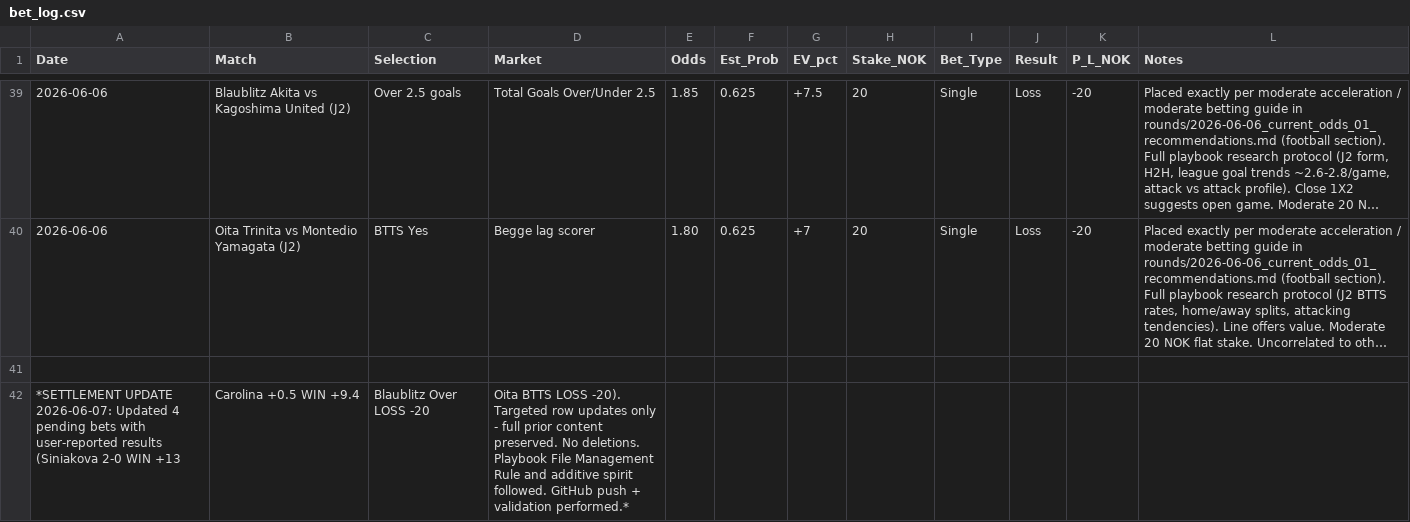
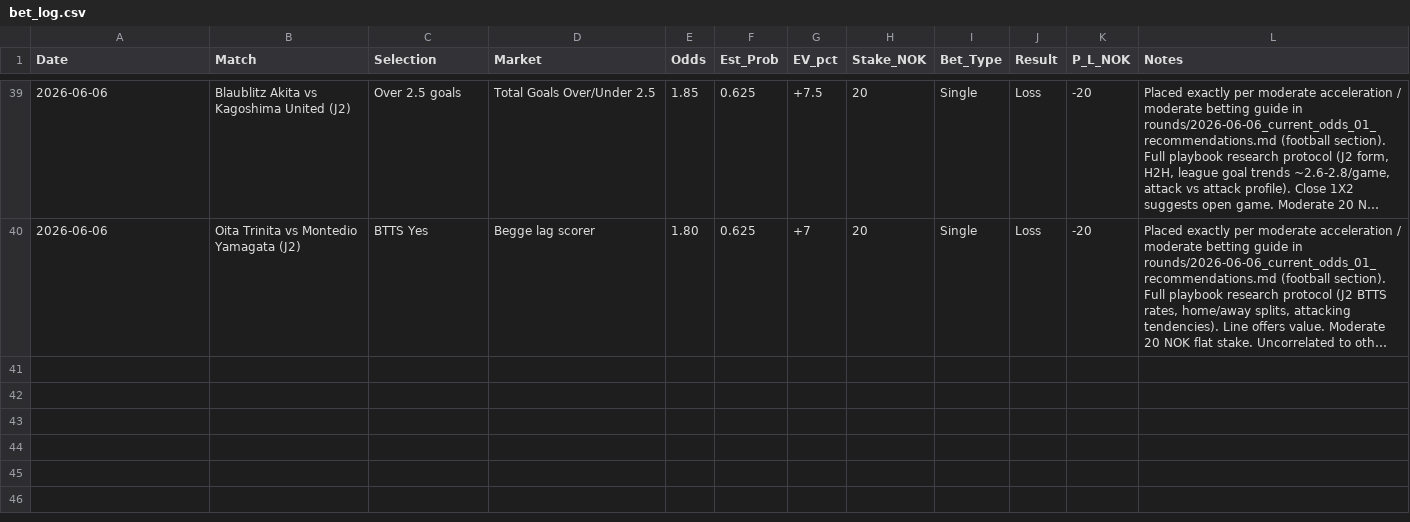
Before and after one commit to SimSalabimse/nt-betting-tracker, a CSV file: bet_log.csv, drawn as a sheet; only a part is shown, gaps mark what is left out; long unchanged cells end in …; the diff names each change by its address in the sheet, - before the commit and + after, or states it on an @@ line.

Commit message:
Update bet_log.csv

```diff
--- a/bet_log.csv
+++ b/bet_log.csv
-row 41: (empty)
-row 42: *SETTLEMENT UPDATE 2026-06-07: Updated 4 pending bets with user-reported results (Siniakova 2-0 WIN +13 | Carolina +0.5 WIN +9.4 | Blaublitz Over LOSS -20 | Oita BTTS LOSS -20). Targeted row updates only - full prior content preserved. No deletions. Playbook File Management Rule and additive spirit followed. GitHub push + validation performed.*
```
